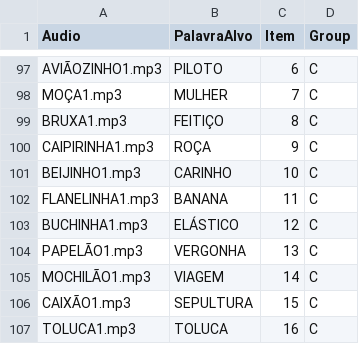
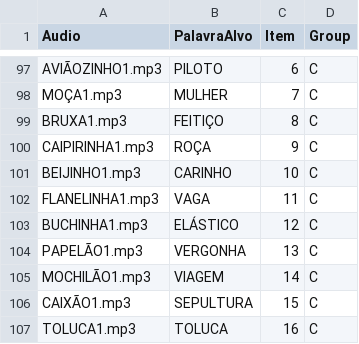
Before and after one commit to fabyoliveirapit/Teste_auditivo2, a CSV file: chunk_includes/tabela_script_auditivo.csv, drawn as a sheet; only a part is shown, gaps mark what is left out.

Commit message:
Update tabela_script_auditivo.csv

```diff
--- a/chunk_includes/tabela_script_auditivo.csv
+++ b/chunk_includes/tabela_script_auditivo.csv
@@ -101,3 +101,3 @@ CAIPIRINHA1.mp3,ROÇA,9,C
 BEIJINHO1.mp3,CARINHO,10,C
-FLANELINHA1.mp3,BANANA,11,C
+FLANELINHA1.mp3,VAGA,11,C
 BUCHINHA1.mp3,ELÁSTICO,12,C
```
